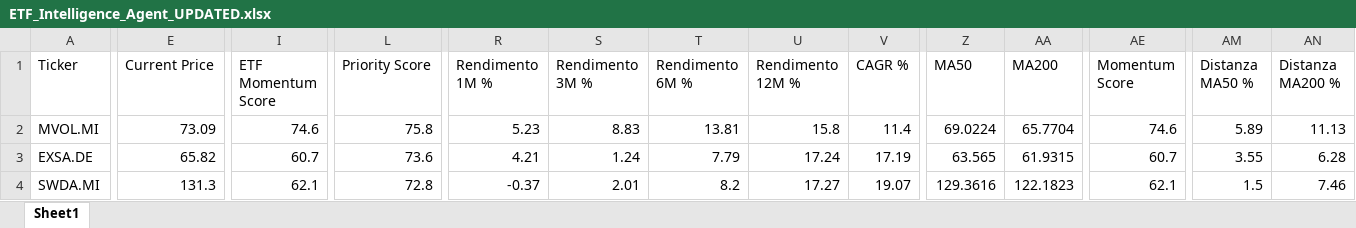
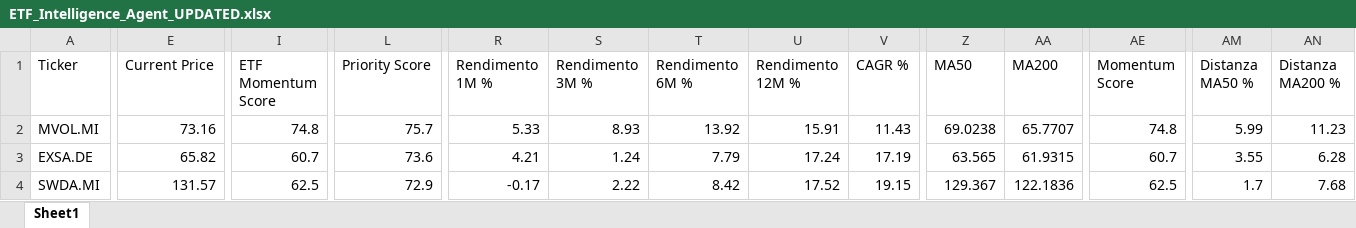
Before and after one commit to mirkomazzacuva/etf-intelligence-agent, an Excel workbook: ETF_Intelligence_Agent_UPDATED.xlsx, sheet Sheet1, drawn as a sheet; only a part is shown, gaps mark what is left out; values as stored, in another font and other column widths than the file's, no borders; the diff covers the shown part only; the diff names each change by its address in the sheet, - before the commit and + after, or states it on an @@ line.

```diff
--- a/ETF_Intelligence_Agent_UPDATED.xlsx (sheet Sheet1)
+++ b/ETF_Intelligence_Agent_UPDATED.xlsx (sheet Sheet1)
-E2 (Current Price): 73.09
+E2 (Current Price): 73.16
-I2 (ETF Momentum Score): 74.6
+I2 (ETF Momentum Score): 74.8
-L2 (Priority Score): 75.8
+L2 (Priority Score): 75.7
-R2 (Rendimento 1M %): 5.23
+R2 (Rendimento 1M %): 5.33
-S2 (Rendimento 3M %): 8.83
+S2 (Rendimento 3M %): 8.93
-T2 (Rendimento 6M %): 13.81
+T2 (Rendimento 6M %): 13.92
-U2 (Rendimento 12M %): 15.8
+U2 (Rendimento 12M %): 15.91
-V2 (CAGR %): 11.4
+V2 (CAGR %): 11.43
-Z2 (MA50): 69.0224
+Z2 (MA50): 69.0238
-AA2 (MA200): 65.7704
+AA2 (MA200): 65.7707
-AE2 (Momentum Score): 74.6
+AE2 (Momentum Score): 74.8
-AM2 (Distanza MA50 %): 5.89
+AM2 (Distanza MA50 %): 5.99
-AN2 (Distanza MA200 %): 11.13
+AN2 (Distanza MA200 %): 11.23
-E4 (Current Price): 131.3
+E4 (Current Price): 131.57
-I4 (ETF Momentum Score): 62.1
+I4 (ETF Momentum Score): 62.5
-L4 (Priority Score): 72.8
+L4 (Priority Score): 72.9
-R4 (Rendimento 1M %): -0.37
+R4 (Rendimento 1M %): -0.17
-S4 (Rendimento 3M %): 2.01
+S4 (Rendimento 3M %): 2.22
-T4 (Rendimento 6M %): 8.2
+T4 (Rendimento 6M %): 8.42
-U4 (Rendimento 12M %): 17.27
+U4 (Rendimento 12M %): 17.52
-V4 (CAGR %): 19.07
+V4 (CAGR %): 19.15
-Z4 (MA50): 129.3616
+Z4 (MA50): 129.367
-AA4 (MA200): 122.1823
+AA4 (MA200): 122.1836
-AE4 (Momentum Score): 62.1
+AE4 (Momentum Score): 62.5
-AM4 (Distanza MA50 %): 1.5
+AM4 (Distanza MA50 %): 1.7
-AN4 (Distanza MA200 %): 7.46
+AN4 (Distanza MA200 %): 7.68
```
Also changed, not shown: 1 added row, 1 removed row and 176 edited cells elsewhere in this sheet, AlphaForge_Action_Plan.xlsx, AlphaForge_Fund_Performance.xlsx, 29 other files.
